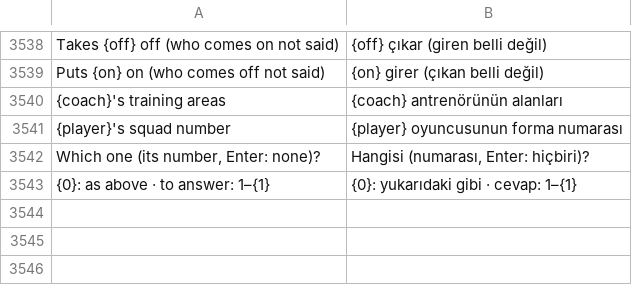
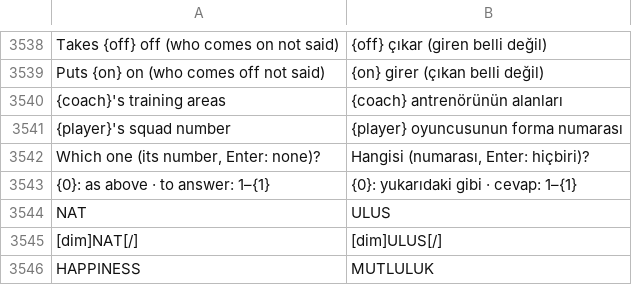
Before and after one commit to farukkavlak/fm-cli, a TSV file: cli/fm/labels-turkish.tsv, drawn as a sheet; only a part is shown, gaps mark what is left out; the diff names each change by its address in the sheet, - before the commit and + after, or states it on an @@ line.

```diff
--- a/cli/fm/labels-turkish.tsv
+++ b/cli/fm/labels-turkish.tsv
+row 3544: NAT | ULUS
+row 3545: [dim]NAT[/] | [dim]ULUS[/]
+row 3546: HAPPINESS | MUTLULUK
```
Also changed, not shown: 7 other files.
